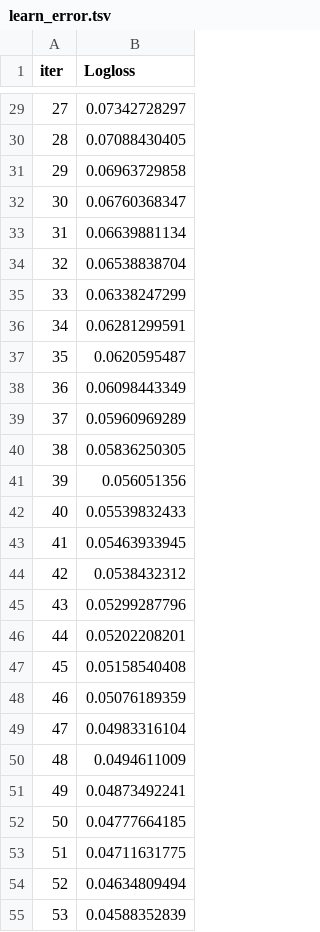
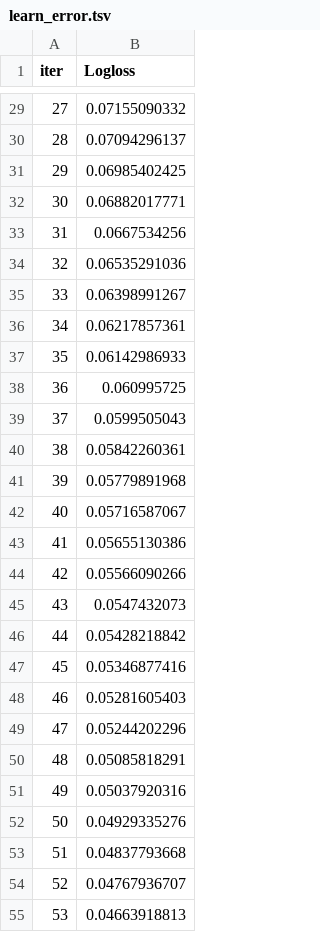
Before and after one commit to QingD001/fjp, a TSV file: catboost_info/learn_error.tsv, drawn as a sheet; only a part is shown, gaps mark what is left out; the diff covers the shown part only.

```diff
--- a/catboost_info/learn_error.tsv
+++ b/catboost_info/learn_error.tsv
@@ -29,27 +29,27 @@ iter	Logloss
-27	0.07342728297
-28	0.07088430405
-29	0.06963729858
-30	0.06760368347
-31	0.06639881134
-32	0.06538838704
-33	0.06338247299
-34	0.06281299591
-35	0.0620595487
-36	0.06098443349
-37	0.05960969289
-38	0.05836250305
-39	0.056051356
-40	0.05539832433
-41	0.05463933945
-42	0.0538432312
-43	0.05299287796
-44	0.05202208201
-45	0.05158540408
-46	0.05076189359
-47	0.04983316104
-48	0.0494611009
-49	0.04873492241
-50	0.04777664185
-51	0.04711631775
-52	0.04634809494
-53	0.04588352839
+27	0.07155090332
+28	0.07094296137
+29	0.06985402425
+30	0.06882017771
+31	0.0667534256
+32	0.06535291036
+33	0.06398991267
+34	0.06217857361
+35	0.06142986933
+36	0.060995725
+37	0.0599505043
+38	0.05842260361
+39	0.05779891968
+40	0.05716587067
+41	0.05655130386
+42	0.05566090266
+43	0.0547432073
+44	0.05428218842
+45	0.05346877416
+46	0.05281605403
+47	0.05244202296
+48	0.05085818291
+49	0.05037920316
+50	0.04929335276
+51	0.04837793668
+52	0.04767936707
+53	0.04663918813
```
Also changed, not shown: 173 edited cells elsewhere in this file, catboost_info/time_left.tsv, 9 other files.
